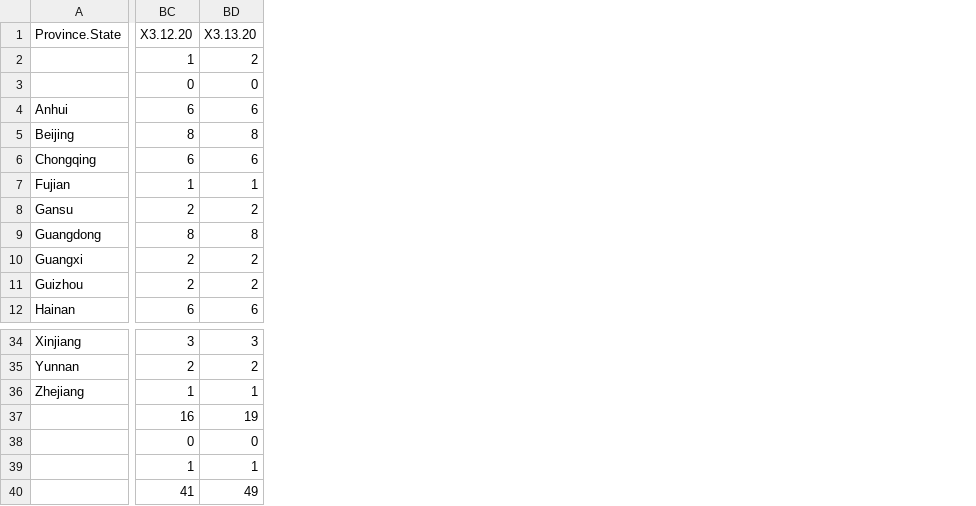
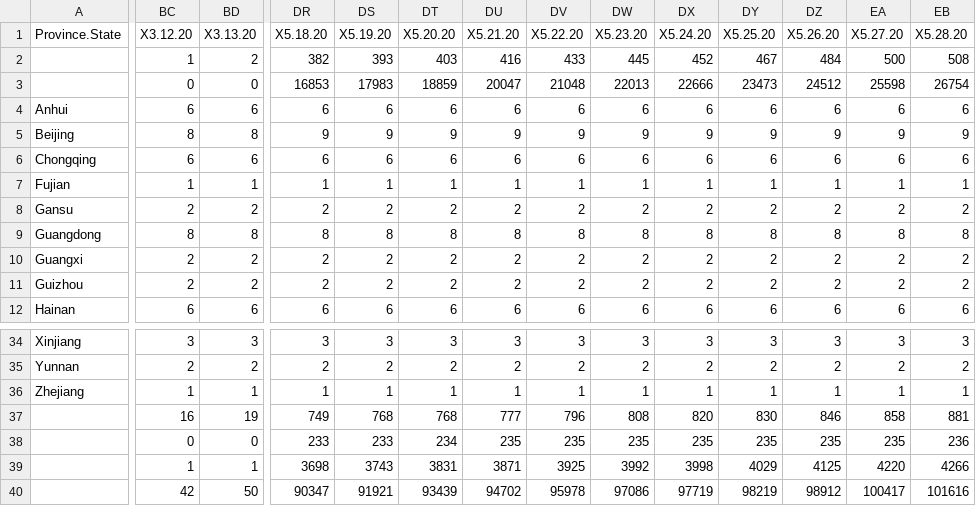
Before and after one commit to rOpenStats/COVID19analyticsBak2109, a CSV file: inst/extdata/sources/case_1_deaths.csv, drawn as a sheet; only a part is shown, gaps mark what is left out; the diff covers the shown part only; the diff names each change by its address in the sheet, - before the commit and + after, or states it on an @@ line.

```diff
--- a/inst/extdata/sources/case_1_deaths.csv
+++ b/inst/extdata/sources/case_1_deaths.csv
+column DR (X5.18.20), rows 2-12: 382 | 16853 | 6 | 9 | 6 | 1 | 2 | 8 | 2 | 2 | 6; rows 34-40: 3 | 2 | 1 | 749 | 233 | 3698 | 90347
+column DS (X5.19.20), rows 2-12: 393 | 17983 | 6 | 9 | 6 | 1 | 2 | 8 | 2 | 2 | 6; rows 34-40: 3 | 2 | 1 | 768 | 233 | 3743 | 91921
+column DT (X5.20.20), rows 2-12: 403 | 18859 | 6 | 9 | 6 | 1 | 2 | 8 | 2 | 2 | 6; rows 34-40: 3 | 2 | 1 | 768 | 234 | 3831 | 93439
+column DU (X5.21.20), rows 2-12: 416 | 20047 | 6 | 9 | 6 | 1 | 2 | 8 | 2 | 2 | 6; rows 34-40: 3 | 2 | 1 | 777 | 235 | 3871 | 94702
+column DV (X5.22.20), rows 2-12: 433 | 21048 | 6 | 9 | 6 | 1 | 2 | 8 | 2 | 2 | 6; rows 34-40: 3 | 2 | 1 | 796 | 235 | 3925 | 95978
+column DW (X5.23.20), rows 2-12: 445 | 22013 | 6 | 9 | 6 | 1 | 2 | 8 | 2 | 2 | 6; rows 34-40: 3 | 2 | 1 | 808 | 235 | 3992 | 97086
+column DX (X5.24.20), rows 2-12: 452 | 22666 | 6 | 9 | 6 | 1 | 2 | 8 | 2 | 2 | 6; rows 34-40: 3 | 2 | 1 | 820 | 235 | 3998 | 97719
+column DY (X5.25.20), rows 2-12: 467 | 23473 | 6 | 9 | 6 | 1 | 2 | 8 | 2 | 2 | 6; rows 34-40: 3 | 2 | 1 | 830 | 235 | 4029 | 98219
+column DZ (X5.26.20), rows 2-12: 484 | 24512 | 6 | 9 | 6 | 1 | 2 | 8 | 2 | 2 | 6; rows 34-40: 3 | 2 | 1 | 846 | 235 | 4125 | 98912
+column EA (X5.27.20), rows 2-12: 500 | 25598 | 6 | 9 | 6 | 1 | 2 | 8 | 2 | 2 | 6; rows 34-40: 3 | 2 | 1 | 858 | 235 | 4220 | 100417
+column EB (X5.28.20), rows 2-12: 508 | 26754 | 6 | 9 | 6 | 1 | 2 | 8 | 2 | 2 | 6; rows 34-40: 3 | 2 | 1 | 881 | 236 | 4266 | 101616
-BC40 (X3.12.20): 41
+BC40 (X3.12.20): 42
-BD40 (X3.13.20): 49
+BD40 (X3.13.20): 50
```
Also changed, not shown: 25 edited cells elsewhere in this file, inst/extdata/sources/case_1_confirmed.csv, inst/extdata/sources/case_1_recovered.csv, 16 other files.
